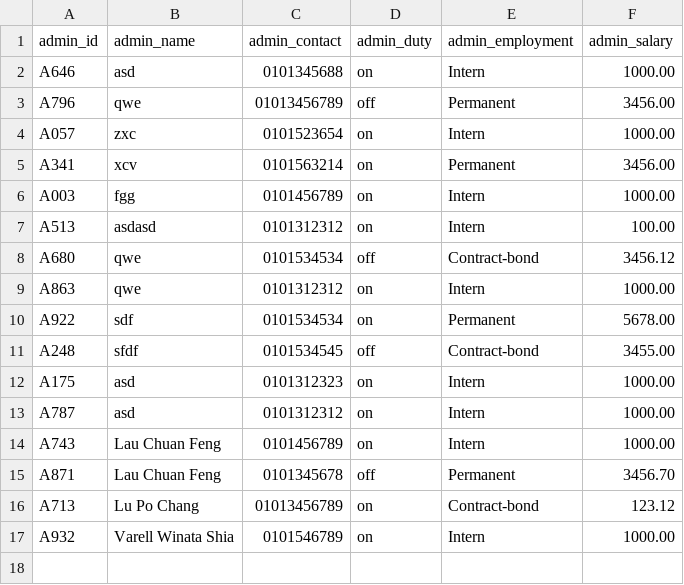
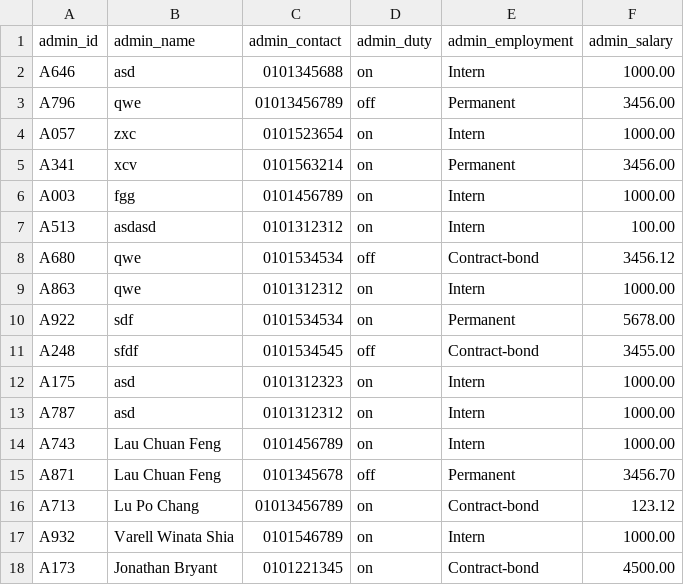
Before and after one commit to Bobdecoder-512/Hospital-Management-System-final-code-1-, a CSV file: csv/Admin.csv, drawn as a sheet.

```diff
--- a/csv/Admin.csv
+++ b/csv/Admin.csv
@@ -17 +17,2 @@ A713,Lu Po Chang,01013456789,on,Contract-bond,123.12
 A932,Varell Winata Shia,0101546789,on,Intern,1000.00
+A173,Jonathan Bryant,0101221345,on,Contract-bond,4500.00
```
Also changed, not shown: csv/Nurse.csv, 11 other files.
